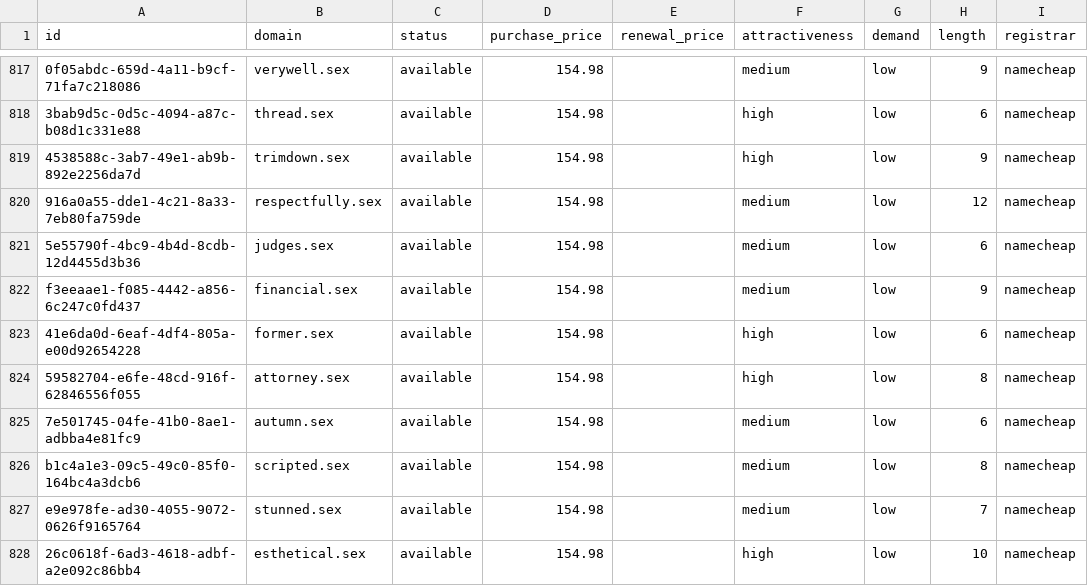
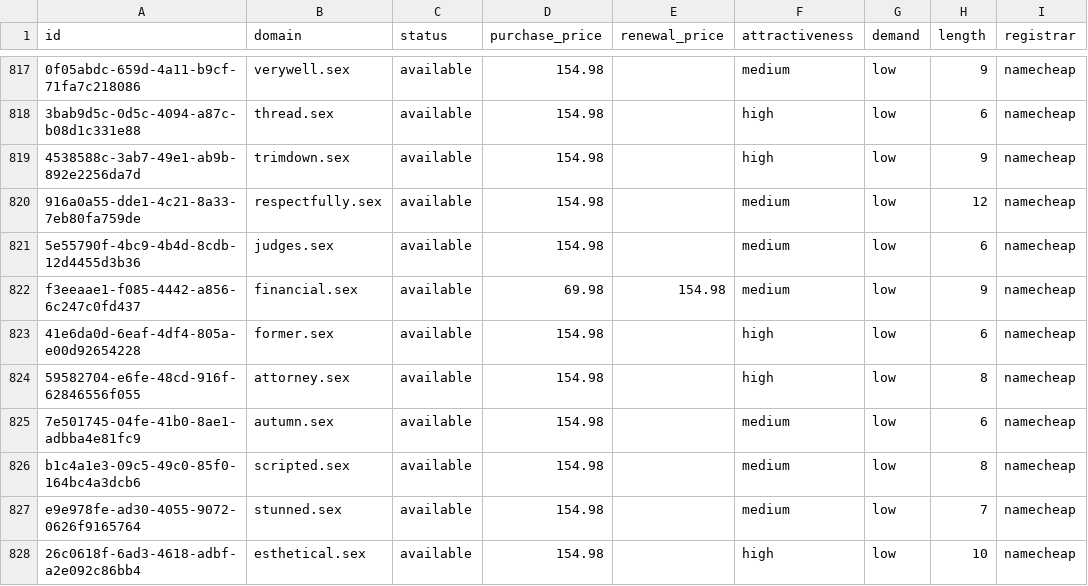
Before and after one commit to UniqueDomains/sex-oneword-domains, a CSV file: sex.csv, drawn as a sheet; only a part is shown, gaps mark what is left out; the diff names each change by its address in the sheet, - before the commit and + after, or states it on an @@ line.

Commit message:
Domains update

```diff
--- a/sex.csv
+++ b/sex.csv
-D822 (purchase_price): 154.98
+D822 (purchase_price): 69.98
-E822 (renewal_price): (empty)
+E822 (renewal_price): 154.98
```
Also changed, not shown: 4 other files.
